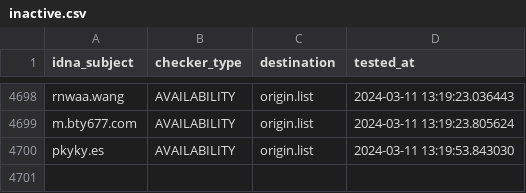
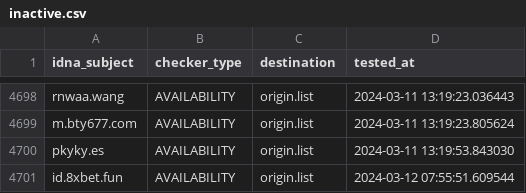
Before and after one commit to bigdargon/hostsVN-gambling-02-dead-hosts, a CSV file: .pyfunceble/inactive.csv, drawn as a sheet; only a part is shown, gaps mark what is left out; the diff names each change by its address in the sheet, - before the commit and + after, or states it on an @@ line.

```diff
--- a/.pyfunceble/inactive.csv
+++ b/.pyfunceble/inactive.csv
+row 4701: id.8xbet.fun | AVAILABILITY | origin.list | 2024-03-12 07:55:51.609544
```
Also changed, not shown: 17 other files.
